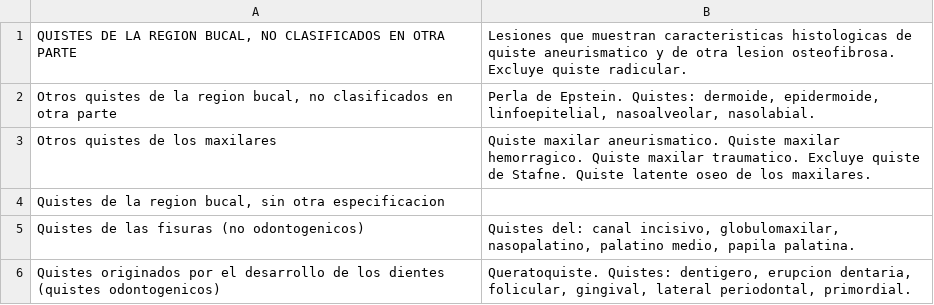
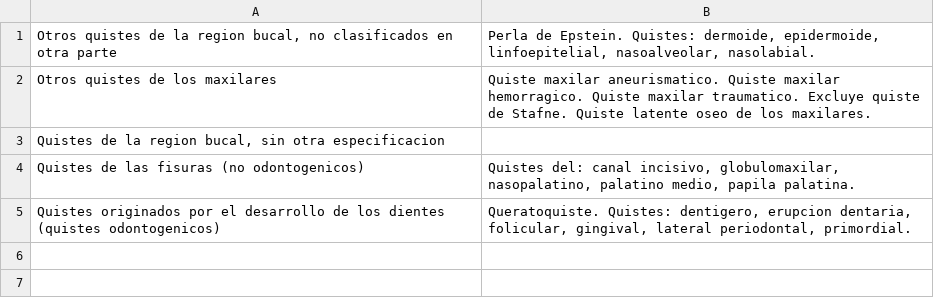
Before and after one commit to Draxgun/pacienteLib, a CSV file: src/excel/quistes.csv, drawn as a sheet; the diff names each change by its address in the sheet, - before the commit and + after, or states it on an @@ line.

```diff
--- a/src/excel/quistes.csv
+++ b/src/excel/quistes.csv
-row 1: QUISTES DE LA REGION BUCAL, NO CLASIFICADOS EN OTRA PARTE | Lesiones que muestran caracteristicas histologicas de quiste aneurismatico y de otra lesion osteofibrosa. Excluye quiste radicular.
```
Also changed, not shown: src/excel/anomalias.csv, src/excel/enciaTranstorno.csv, 20 other files.
